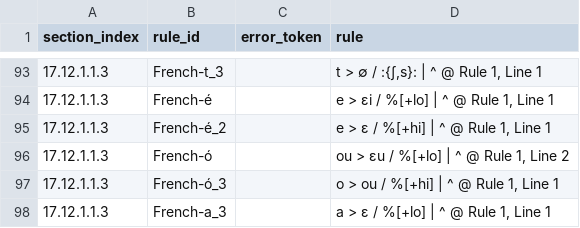
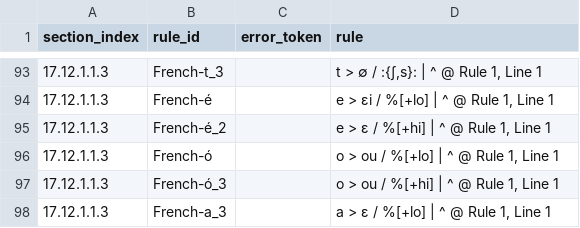
Before and after one commit to Pappa/conlanger, a CSV file: .scratch/cleaned-rule-index/inventory/underscore_errors.csv, drawn as a sheet; only a part is shown, gaps mark what is left out.

```diff
--- a/.scratch/cleaned-rule-index/inventory/underscore_errors.csv
+++ b/.scratch/cleaned-rule-index/inventory/underscore_errors.csv
@@ -95,3 +95,3 @@ section_index,rule_id,error_token,rule
 17.12.1.1.3,French-é_2,,"e > ɛ / %[+hi] | ^ @ Rule 1, Line 1"
-17.12.1.1.3,French-ó,,"ou > ɛu / %[+lo] | ^ @ Rule 1, Line 2"
+17.12.1.1.3,French-ó,,"o > ou / %[+lo] | ^ @ Rule 1, Line 1"
 17.12.1.1.3,French-ó_3,,"o > ou / %[+hi] | ^ @ Rule 1, Line 1"
```
Also changed, not shown: .scratch/cleaned-rule-index/inventory/asca-rule-inventory-error.csv, .scratch/cleaned-rule-index/inventory/character_errors.csv, 10 other files.
